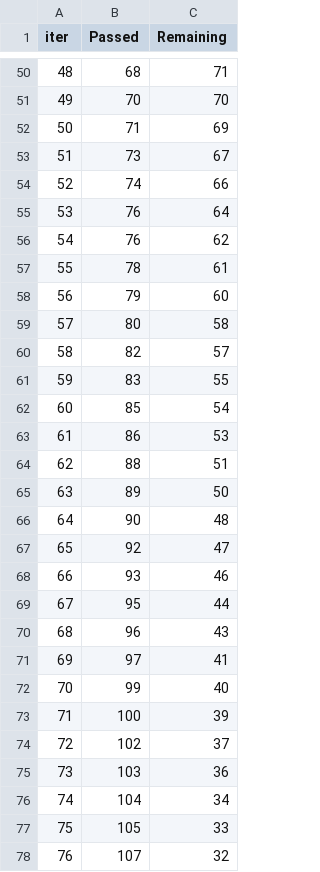
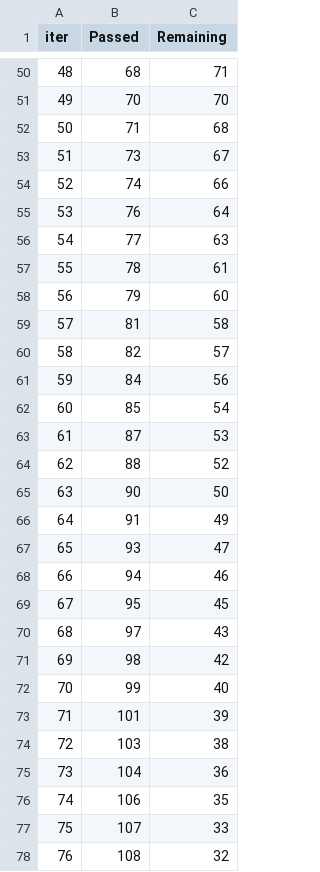
Before and after one commit to Akhithaa-4/mlproject, a TSV file: catboost_info/time_left.tsv, drawn as a sheet; only a part is shown, gaps mark what is left out; the diff covers the shown part only.

```diff
--- a/catboost_info/time_left.tsv
+++ b/catboost_info/time_left.tsv
@@ -51,3 +51,3 @@ iter	Passed	Remaining
 49	70	70
-50	71	69
+50	71	68
 51	73	67
@@ -55,24 +55,24 @@ iter	Passed	Remaining
 53	76	64
-54	76	62
+54	77	63
 55	78	61
 56	79	60
-57	80	58
+57	81	58
 58	82	57
-59	83	55
+59	84	56
 60	85	54
-61	86	53
-62	88	51
-63	89	50
-64	90	48
-65	92	47
-66	93	46
-67	95	44
-68	96	43
-69	97	41
+61	87	53
+62	88	52
+63	90	50
+64	91	49
+65	93	47
+66	94	46
+67	95	45
+68	97	43
+69	98	42
 70	99	40
-71	100	39
-72	102	37
-73	103	36
-74	104	34
-75	105	33
-76	107	32
+71	101	39
+72	103	38
+73	104	36
+74	106	35
+75	107	33
+76	108	32
```
Also changed, not shown: 80 edited cells elsewhere in this file, 3 other files.
